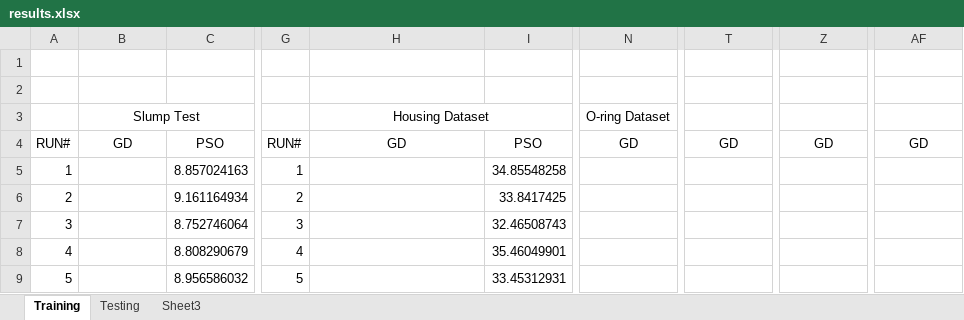
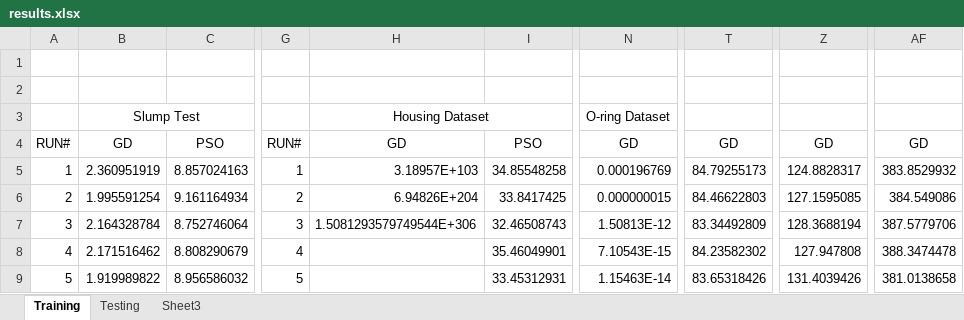
Before and after one commit to Arkanayan/MLProject, an Excel workbook: results.xlsx, sheet Training, drawn as a sheet; only a part is shown, gaps mark what is left out; values as stored, in another font and other column widths than the file's, no borders; the diff covers the shown part only; the diff names each change by its address in the sheet, - before the commit and + after, or states it on an @@ line.

```diff
--- a/results.xlsx (sheet Training)
+++ b/results.xlsx (sheet Training)
-B5: (empty)
+B5: 2.360951919
-H5: (empty)
+H5: 3.18957E+103
-N5: (empty)
+N5: 0.000196769
-T5: (empty)
+T5: 84.79255173
-Z5: (empty)
+Z5: 124.8828317
-AF5: (empty)
+AF5: 383.8529932
-B6: (empty)
+B6: 1.995591254
-H6: (empty)
+H6: 6.94826E+204
-N6: (empty)
+N6: 0.000000015
-T6: (empty)
+T6: 84.46622803
-Z6: (empty)
+Z6: 127.1595085
-AF6: (empty)
+AF6: 384.549086
-B7: (empty)
+B7: 2.164328784
-H7: (empty)
+H7: 1.5081293579749544E+306
-N7: (empty)
+N7: 1.50813E-12
-T7: (empty)
+T7: 83.34492809
-Z7: (empty)
+Z7: 128.3688194
-AF7: (empty)
+AF7: 387.5779706
-B8: (empty)
+B8: 2.171516462
-N8: (empty)
+N8: 7.10543E-15
-T8: (empty)
+T8: 84.23582302
-Z8: (empty)
+Z8: 127.947808
-AF8: (empty)
+AF8: 388.3474478
-B9: (empty)
+B9: 1.919989822
-N9: (empty)
+N9: 1.15463E-14
-T9: (empty)
+T9: 83.65318426
-Z9: (empty)
+Z9: 131.4039426
-AF9: (empty)
+AF9: 381.0138658
```
Also changed, not shown: 125 edited cells elsewhere in this sheet, sheet Testing, 6 other files.
